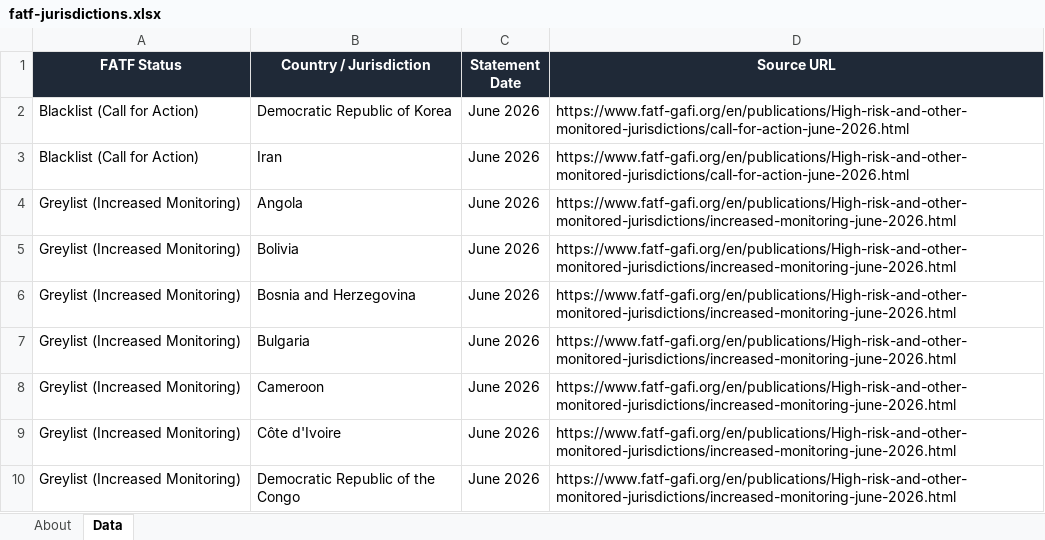
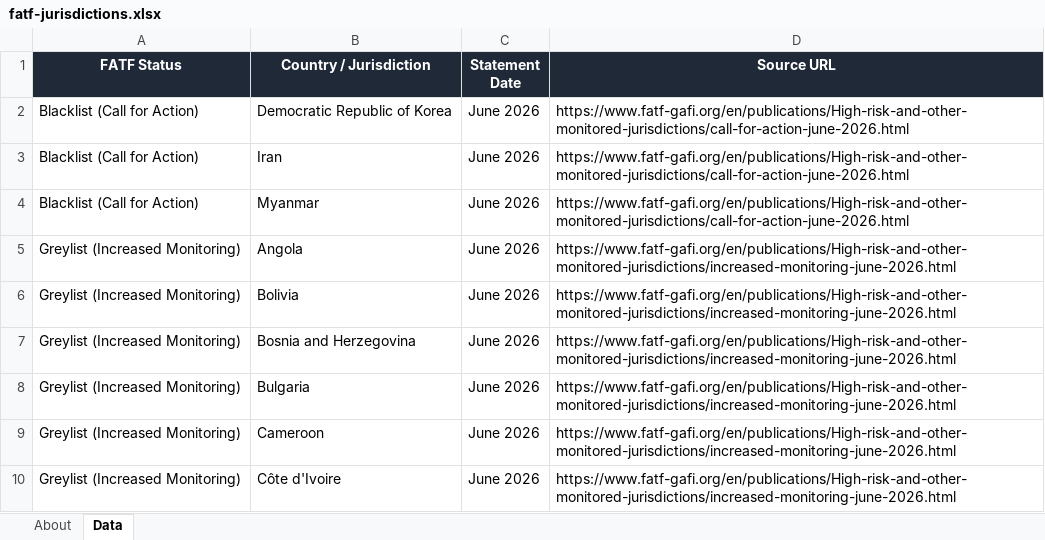
Before and after one commit to strangeromo-cloud/aml, an Excel workbook: public/downloads/fatf-jurisdictions.xlsx, sheet Data, drawn as a sheet; only a part is shown; the shorter side is filled out with more unchanged rows; values as stored, in another font and other column widths than the file's, no borders; the diff names each change by its address in the sheet, - before the commit and + after, or states it on an @@ line.

Commit message:
chore(data): daily refresh of list-source downloads
Updated: 2026-08-17T09:28:12+00:00
Total: 9, Success: 8, Failures: 1

Failures:
  - tjn-fsi: FetchError: TJN page rendered but no fsi_jurisdictions response captured. Endpoint or auth flow may have changed.

```diff
--- a/public/downloads/fatf-jurisdictions.xlsx (sheet Data)
+++ b/public/downloads/fatf-jurisdictions.xlsx (sheet Data)
+row 4: Blacklist (Call for Action) | Myanmar | June 2026 | https://www.fatf-gafi.org/en/publications/High-risk-and-other-monitored-jurisdictions/call-for-action-june-2026.html
```
Also changed, not shown: sheet About, public/downloads/basel-aml-index.xlsx, public/downloads/eu-consolidated.xlsx, 8 other files.
